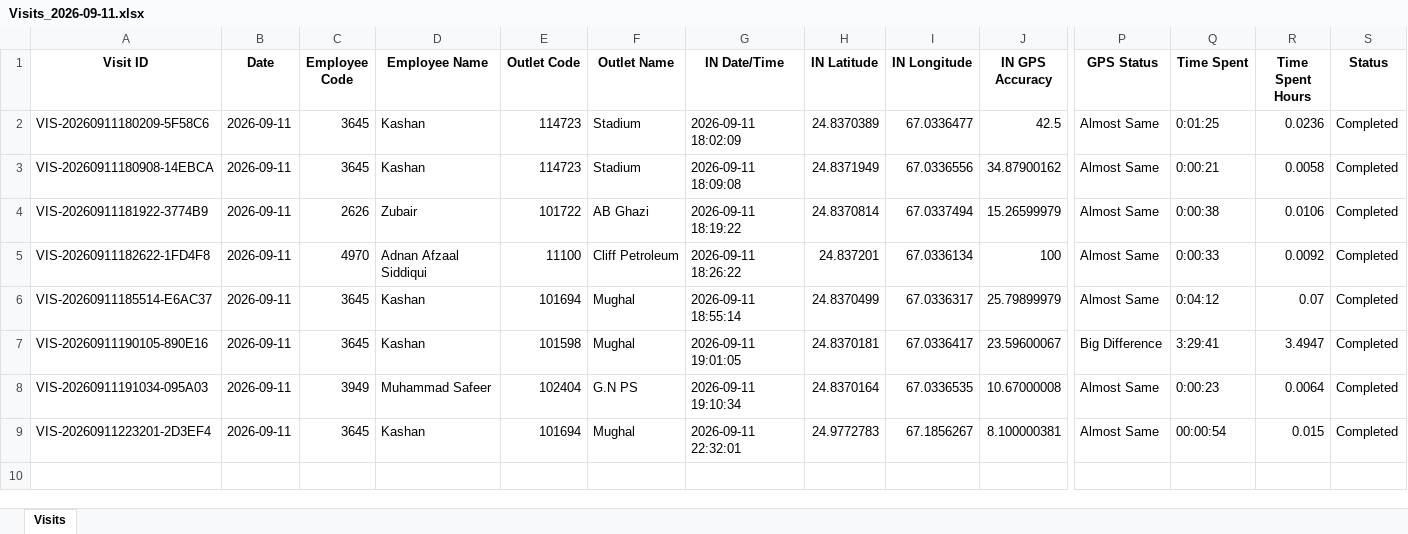
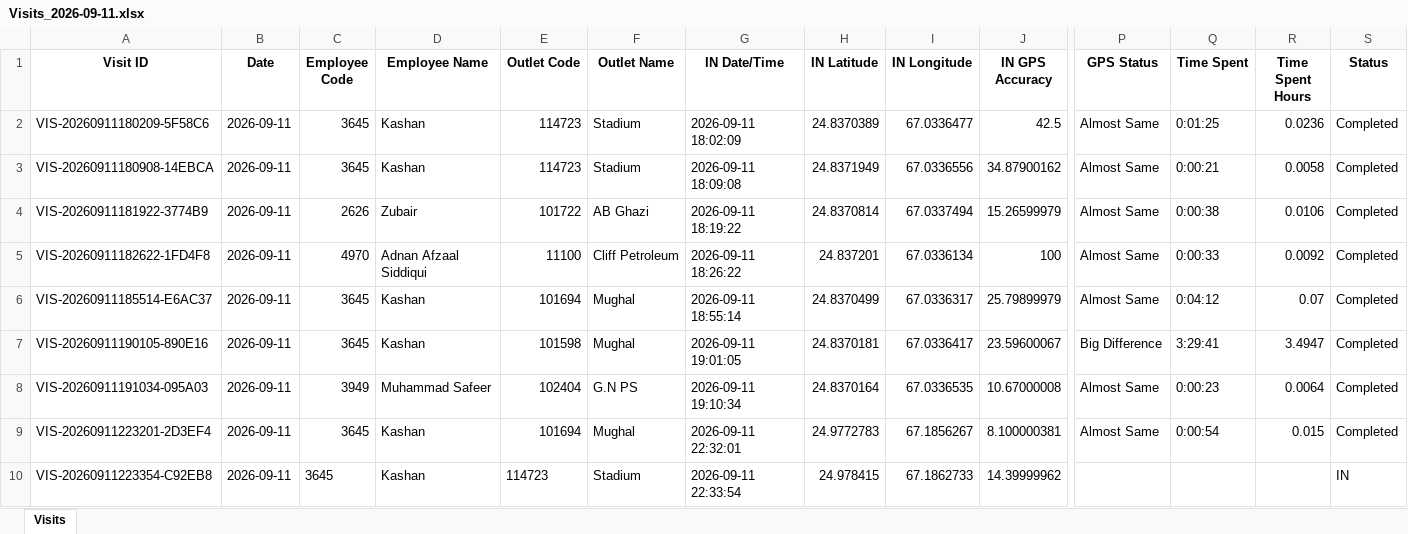
Before and after one commit to syedkashan-ops/petrol-station-visit-reports, an Excel workbook: data/visits/Visits_2026-09-11.xlsx, sheet Visits, drawn as a sheet; only a part is shown, gaps mark what is left out; values as stored, in another font and other column widths than the file's, no borders; rows hold the shown columns only; the diff names each change by its address in the sheet, - before the commit and + after, or states it on an @@ line.

Commit message:
Sync daily report 2026-09-11

```diff
--- a/data/visits/Visits_2026-09-11.xlsx (sheet Visits)
+++ b/data/visits/Visits_2026-09-11.xlsx (sheet Visits)
-Q9 (Time Spent): 00:00:54
+Q9 (Time Spent): 0:00:54
+row 10: VIS-20260911223354-C92EB8 | 2026-09-11 | 3645 | Kashan | 114723 | Stadium | 2026-09-11 22:33:54 | 24.978415 | 67.1862733 | 14.39999962 |  |  |  | IN
```
